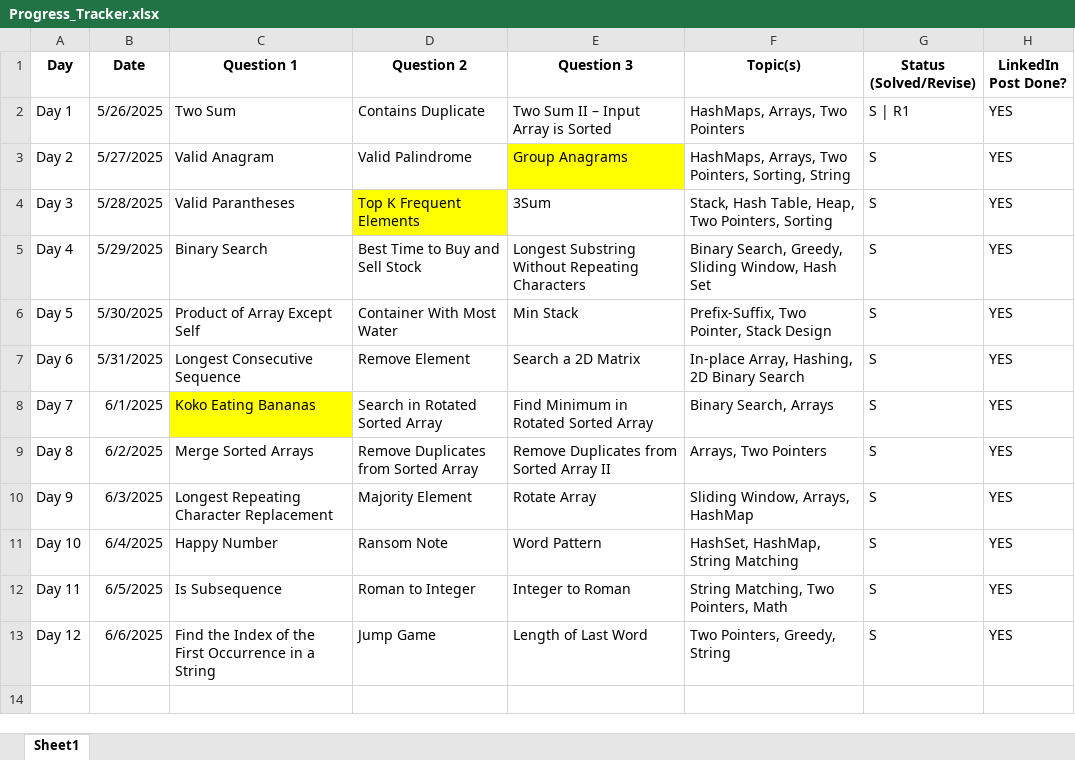
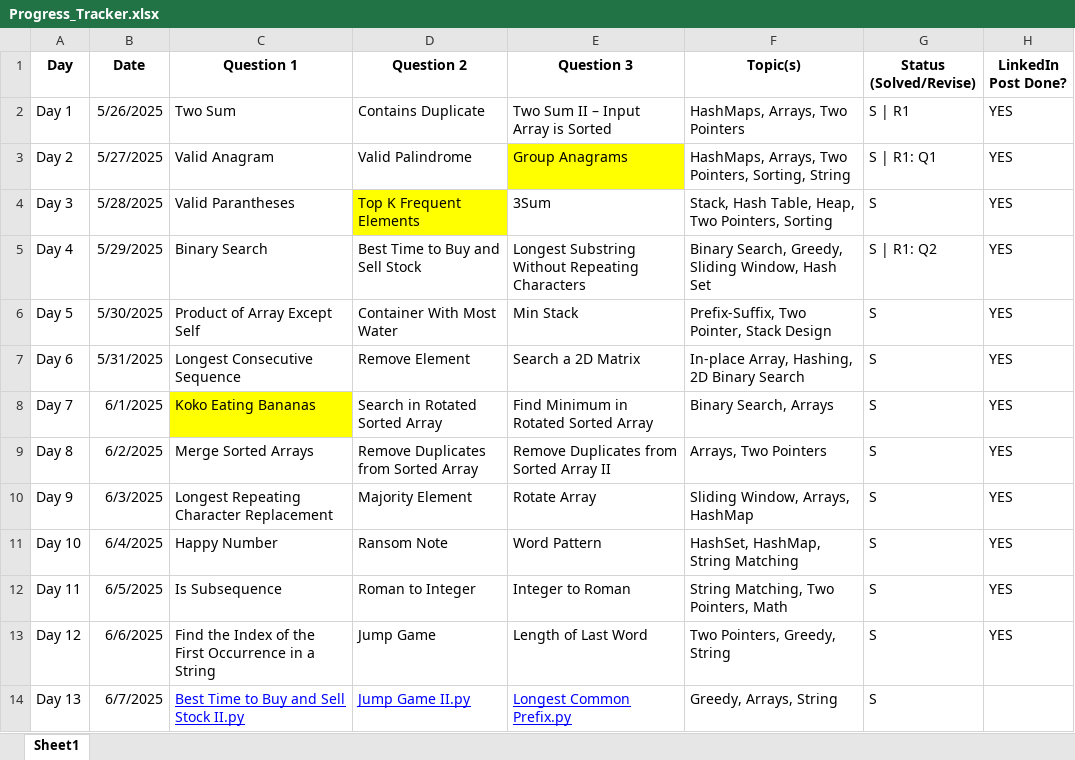
Before and after one commit to rhythmtaneja/90Day-LeetCode-Challenge, an Excel workbook: Progress_Tracker.xlsx, sheet Sheet1, drawn as a sheet; values as stored, in another font and other column widths than the file's, no borders; the diff names each change by its address in the sheet, - before the commit and + after, or states it on an @@ line.

Commit message:
Add files via upload

```diff
--- a/Progress_Tracker.xlsx (sheet Sheet1)
+++ b/Progress_Tracker.xlsx (sheet Sheet1)
-G3 (Status (Solved/Revise)): S
+G3 (Status (Solved/Revise)): S | R1: Q1
-G5 (Status (Solved/Revise)): S
+G5 (Status (Solved/Revise)): S | R1: Q2
+row 14: Day 13 | 6/7/2025 | Best Time to Buy and Sell Stock II.py | Jump Game II.py | Longest Common Prefix.py | Greedy, Arrays, String | S
```
